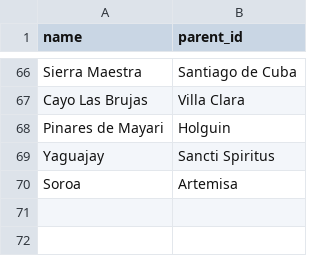
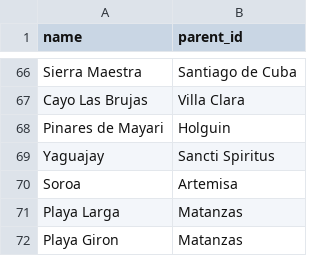
Before and after one commit to openjaf-dev/captivating, a CSV file: product_hotel_data/data/destination.csv, drawn as a sheet; only a part is shown, gaps mark what is left out; the diff names each change by its address in the sheet, - before the commit and + after, or states it on an @@ line.

```diff
--- a/product_hotel_data/data/destination.csv
+++ b/product_hotel_data/data/destination.csv
+row 71: Playa Larga | Matanzas
+row 72: Playa Giron | Matanzas
```
Also changed, not shown: product_hotel_data/data/product.hotel.csv, product_hotel_data/data/res.partner.csv.
